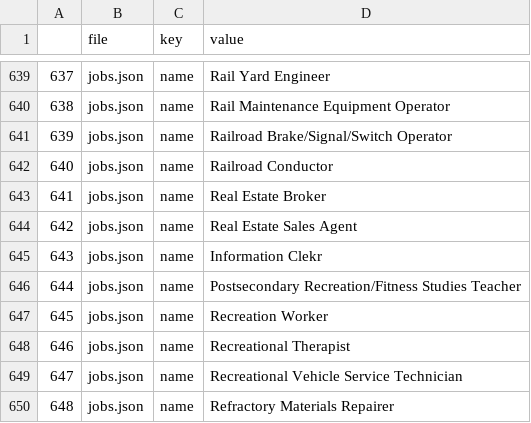
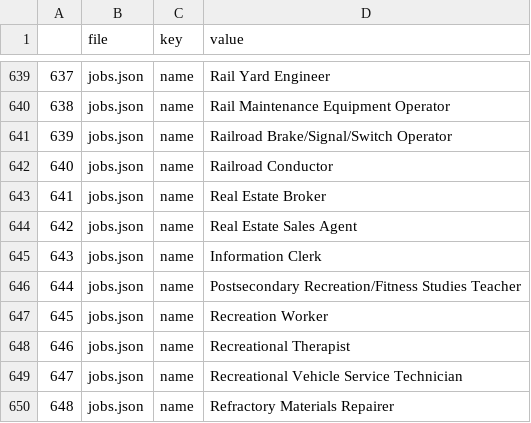
Before and after one commit to frnsys/the_automated_life, a CSV file: scripts/translation.csv, drawn as a sheet; only a part is shown, gaps mark what is left out.

Commit message:
updated translations

```diff
--- a/scripts/translation.csv
+++ b/scripts/translation.csv
@@ -644,3 +644,3 @@
 642,jobs.json,name,Real Estate Sales Agent
-643,jobs.json,name,Information Clekr
+643,jobs.json,name,Information Clerk
 644,jobs.json,name,Postsecondary Recreation/Fitness Studies Teacher
```
Also changed, not shown: 11 other files.
